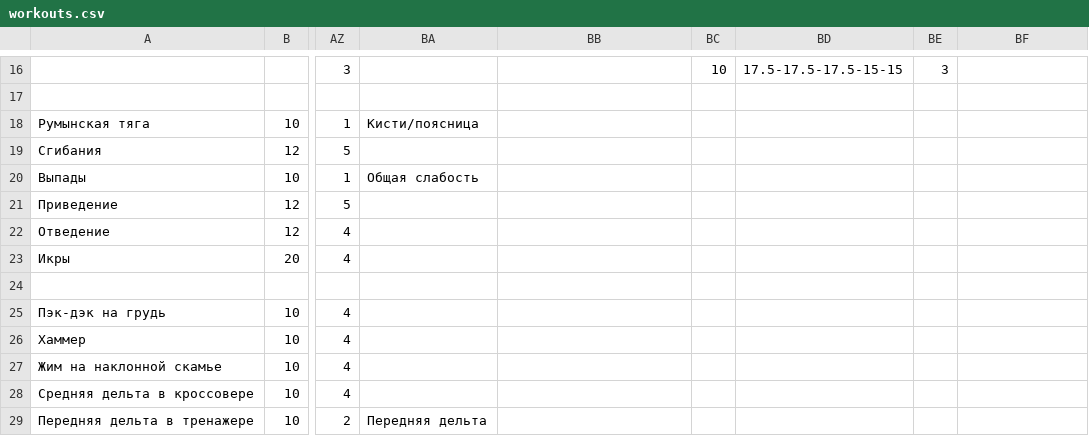
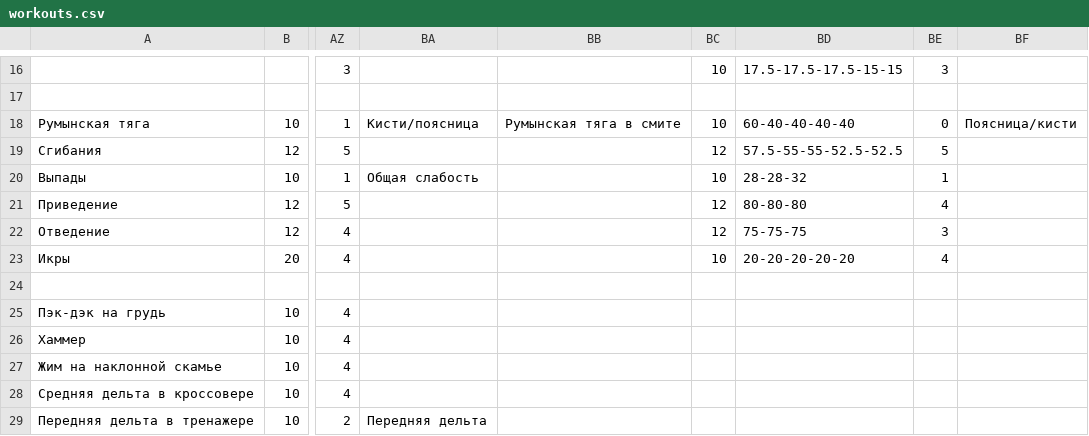
Before and after one commit to aquaphoenix1/Training-log, a CSV file: workouts.csv, drawn as a sheet; only a part is shown, gaps mark what is left out; the diff names each change by its address in the sheet, - before the commit and + after, or states it on an @@ line.

```diff
--- a/workouts.csv
+++ b/workouts.csv
-BB18: (empty)
+BB18: Румынская тяга в смите
-BC18: (empty)
+BC18: 10
-BD18: (empty)
+BD18: 60-40-40-40-40
-BE18: (empty)
+BE18: 0
-BF18: (empty)
+BF18: Поясница/кисти
-BC19: (empty)
+BC19: 12
-BD19: (empty)
+BD19: 57.5-55-55-52.5-52.5
-BE19: (empty)
+BE19: 5
-BC20: (empty)
+BC20: 10
-BD20: (empty)
+BD20: 28-28-32
-BE20: (empty)
+BE20: 1
-BC21:BC22: (empty)
+BC21:BC22: 12
-BD21: (empty)
+BD21: 80-80-80
-BE21: (empty)
+BE21: 4
-BD22: (empty)
+BD22: 75-75-75
-BE22: (empty)
+BE22: 3
-BC23: (empty)
+BC23: 10
-BD23: (empty)
+BD23: 20-20-20-20-20
-BE23: (empty)
+BE23: 4
```
